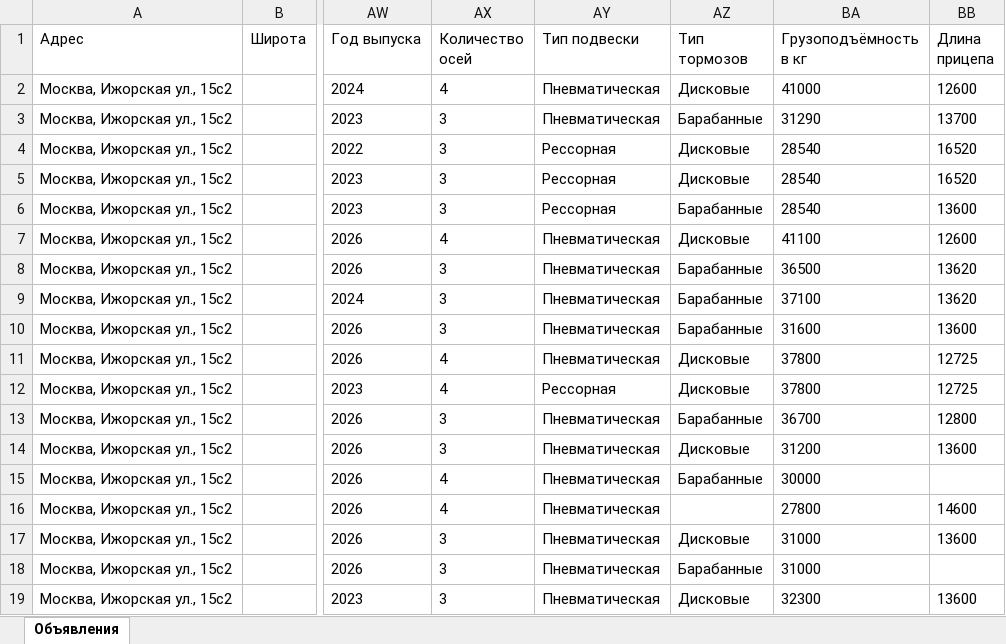
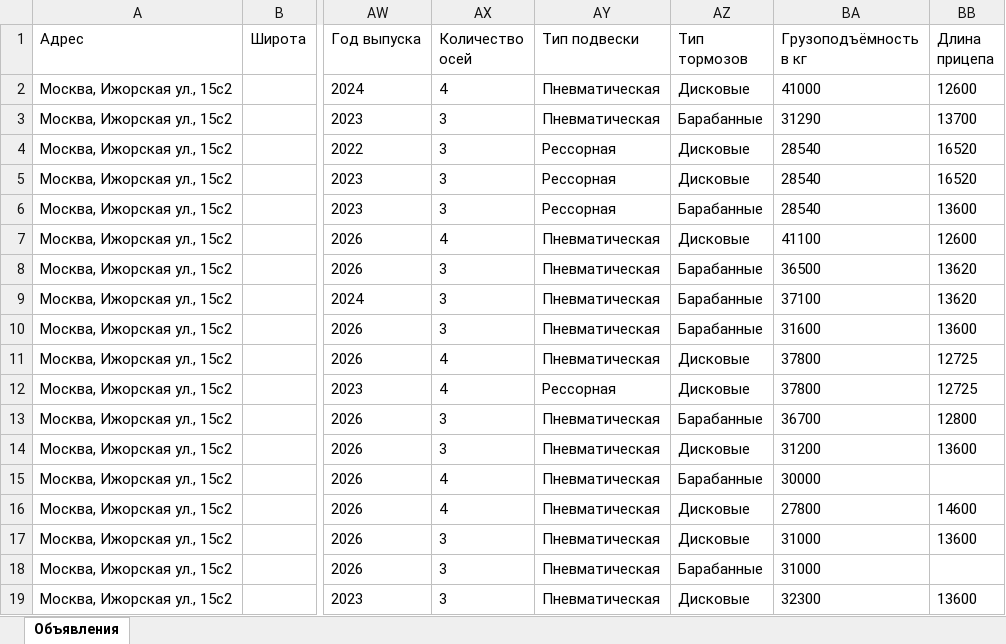
Before and after one commit to aj123123-hub/belkar-avito-feed, an Excel workbook: avito-feed-trailers/fleet-trailers.xlsx, sheet Объявления, drawn as a sheet; only a part is shown, gaps mark what is left out; values as stored, in another font and other column widths than the file's, no borders; the diff names each change by its address in the sheet, - before the commit and + after, or states it on an @@ line.

```diff
--- a/avito-feed-trailers/fleet-trailers.xlsx (sheet Объявления)
+++ b/avito-feed-trailers/fleet-trailers.xlsx (sheet Объявления)
-AZ16 (Тип тормозов): (empty)
+AZ16 (Тип тормозов): Дисковые
```
Also changed, not shown: 1 other file.
